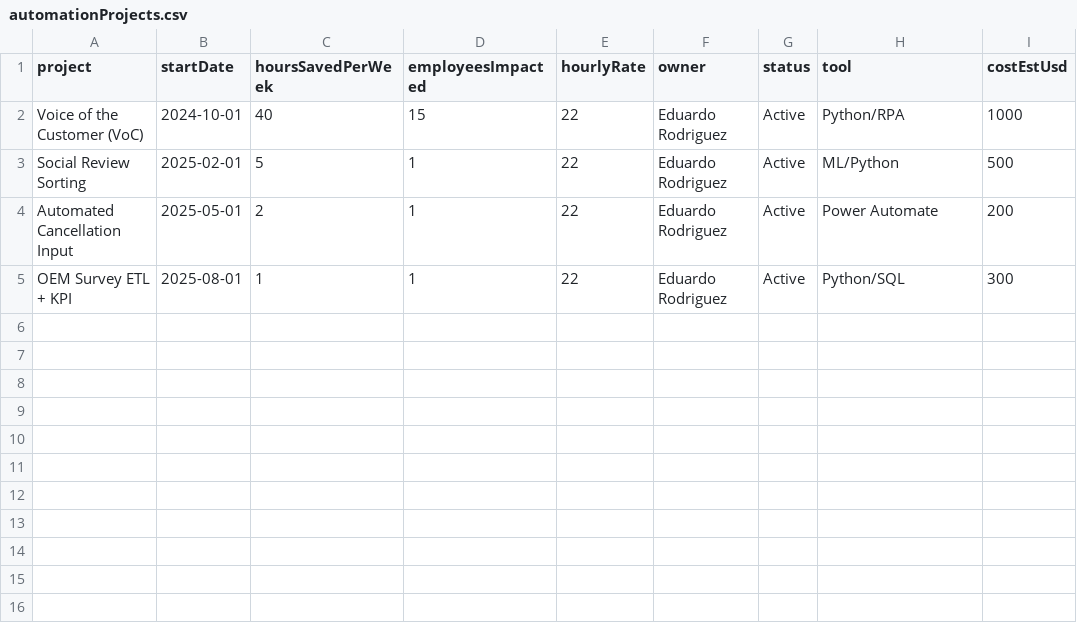
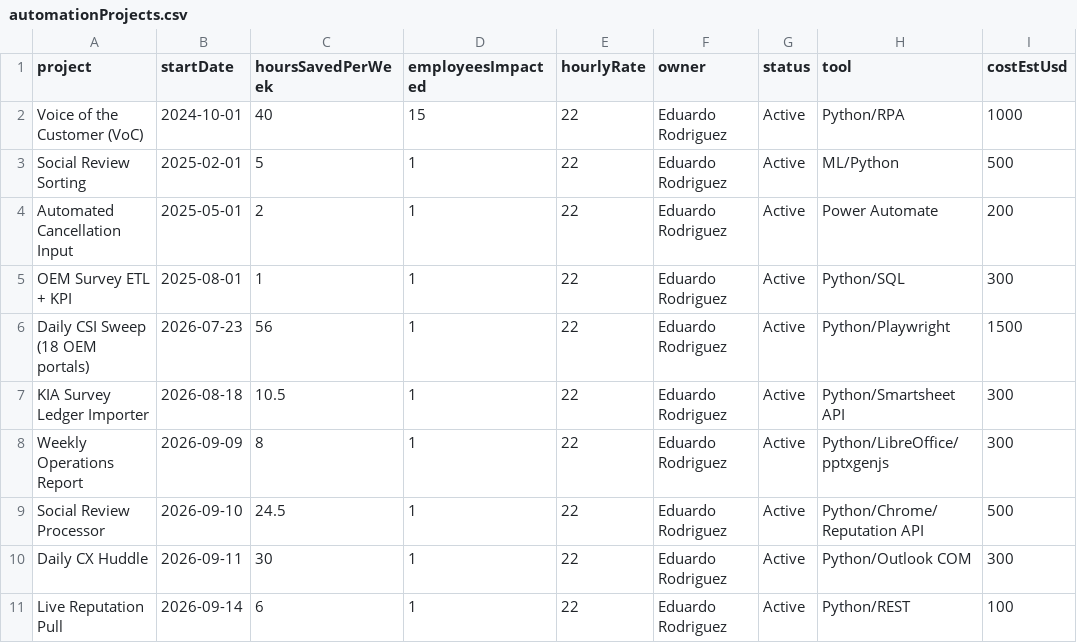
Before and after one commit to ejr1216/portfolio, a CSV file: data/automationProjects.csv, drawn as a sheet.

```diff
--- a/data/automationProjects.csv
+++ b/data/automationProjects.csv
@@ -5 +5,7 @@
 "OEM Survey ETL + KPI",2025-08-01,1,1,22,Eduardo Rodriguez,Active,Python/SQL,300
+"Daily CSI Sweep (18 OEM portals)",2026-07-23,56,1,22,Eduardo Rodriguez,Active,Python/Playwright,1500
+"KIA Survey Ledger Importer",2026-08-18,10.5,1,22,Eduardo Rodriguez,Active,Python/Smartsheet API,300
+"Weekly Operations Report",2026-09-09,8,1,22,Eduardo Rodriguez,Active,Python/LibreOffice/pptxgenjs,300
+"Social Review Processor",2026-09-10,24.5,1,22,Eduardo Rodriguez,Active,Python/Chrome/Reputation API,500
+"Daily CX Huddle",2026-09-11,30,1,22,Eduardo Rodriguez,Active,Python/Outlook COM,300
+"Live Reputation Pull",2026-09-14,6,1,22,Eduardo Rodriguez,Active,Python/REST,100
```
Also changed, not shown: 10 other files.
